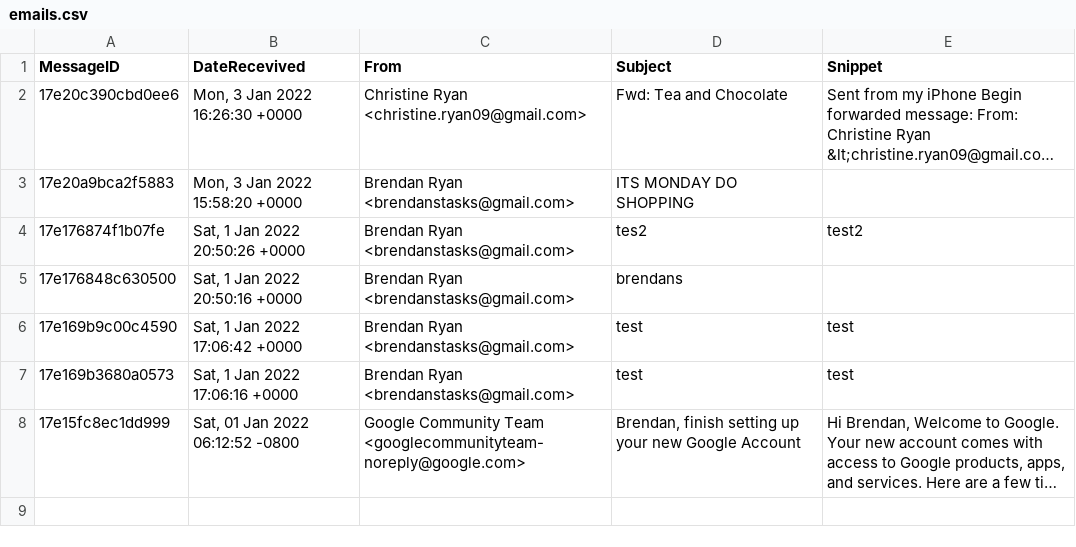
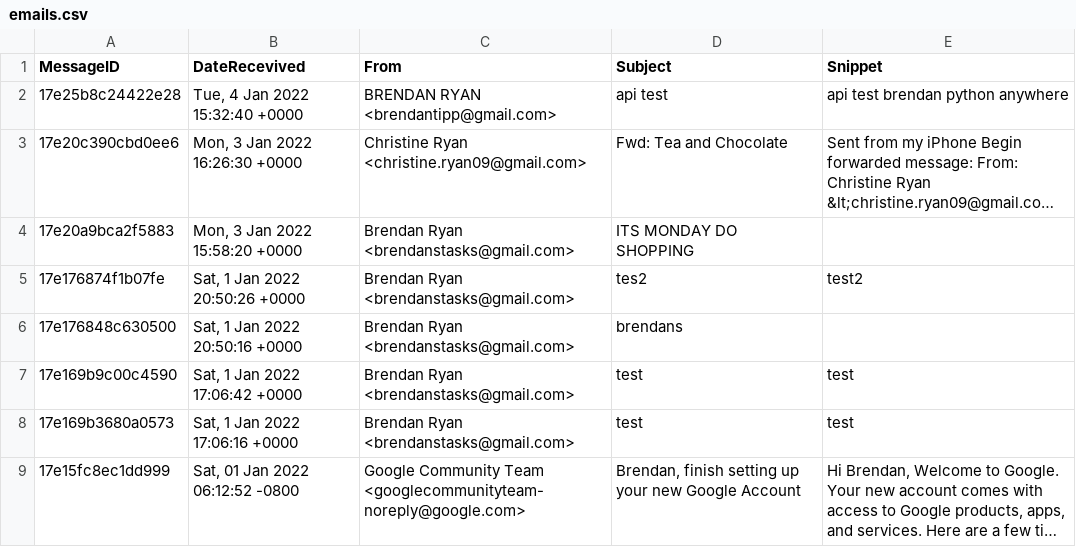
Before and after one commit to brendantipp/data-representation-project, a CSV file: emails.csv, drawn as a sheet; long unchanged cells end in …; the diff names each change by its address in the sheet, - before the commit and + after, or states it on an @@ line.

Commit message:
python anywhere working yaaa

```diff
--- a/emails.csv
+++ b/emails.csv
+row 2: 17e25b8c24422e28 | Tue, 4 Jan 2022 15:32:40 +0000 | BRENDAN RYAN <brendantipp@gmail.com> | api test | api test brendan python anywhere
```
Also changed, not shown: 4 other files.
